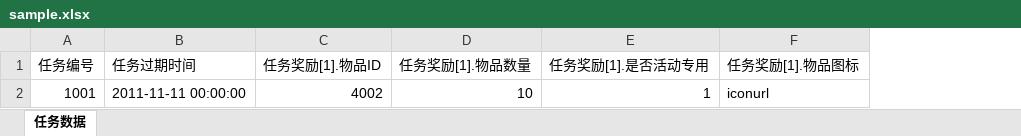
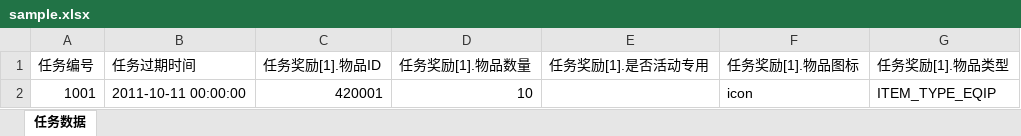
Before and after one commit to caterchong/PbExcel, an Excel workbook: excel/sample.xlsx, sheet 任务数据, drawn as a sheet; values as stored, in another font and other column widths than the file's, no borders; the diff names each change by its address in the sheet, - before the commit and + after, or states it on an @@ line.

```diff
--- a/excel/sample.xlsx (sheet 任务数据)
+++ b/excel/sample.xlsx (sheet 任务数据)
+column G (任务奖励[1].物品类型), row 2: ITEM_TYPE_EQIP
-B2 (任务过期时间): 2011-11-11 00:00:00
+B2 (任务过期时间): 2011-10-11 00:00:00
-C2 (任务奖励[1].物品ID): 4002
+C2 (任务奖励[1].物品ID): 420001
-E2 (任务奖励[1].是否活动专用): 1
+E2 (任务奖励[1].是否活动专用): (empty)
-F2 (任务奖励[1].物品图标): iconurl
+F2 (任务奖励[1].物品图标): icon
```
Also changed, not shown: 5 other files.
